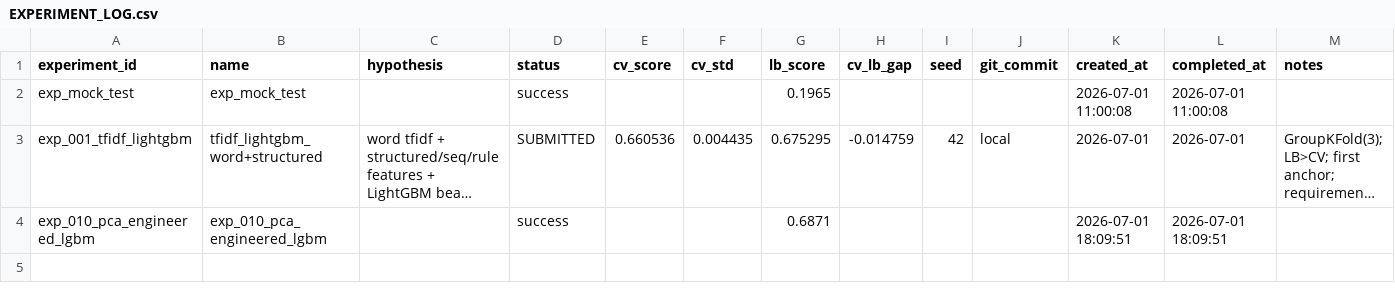
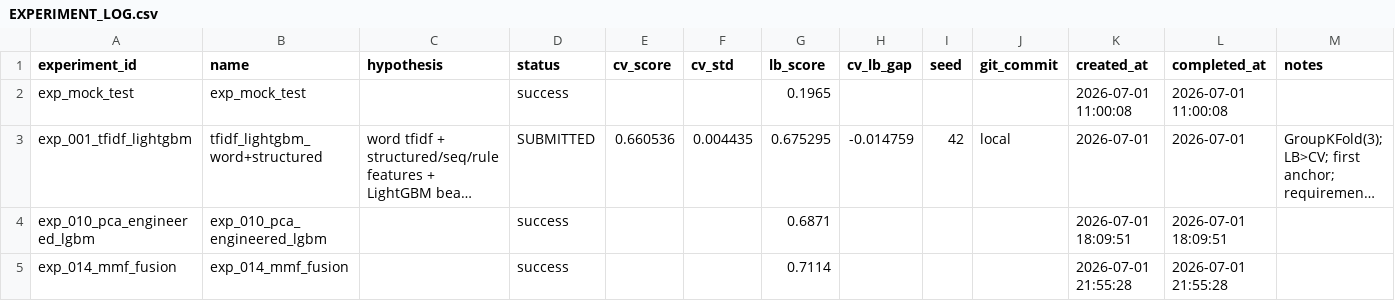
Before and after one commit to JunseongLEEE/Agentic_field_competition, a CSV file: EXPERIMENT_LOG.csv, drawn as a sheet; long unchanged cells end in …; the diff names each change by its address in the sheet, - before the commit and + after, or states it on an @@ line.

```diff
--- a/EXPERIMENT_LOG.csv
+++ b/EXPERIMENT_LOG.csv
+row 5: exp_014_mmf_fusion | exp_014_mmf_fusion |  | success |  |  | 0.7114 |  |  |  | 2026-07-01 21:55:28 | 2026-07-01 21:55:28
```
Also changed, not shown: 8 other files.
